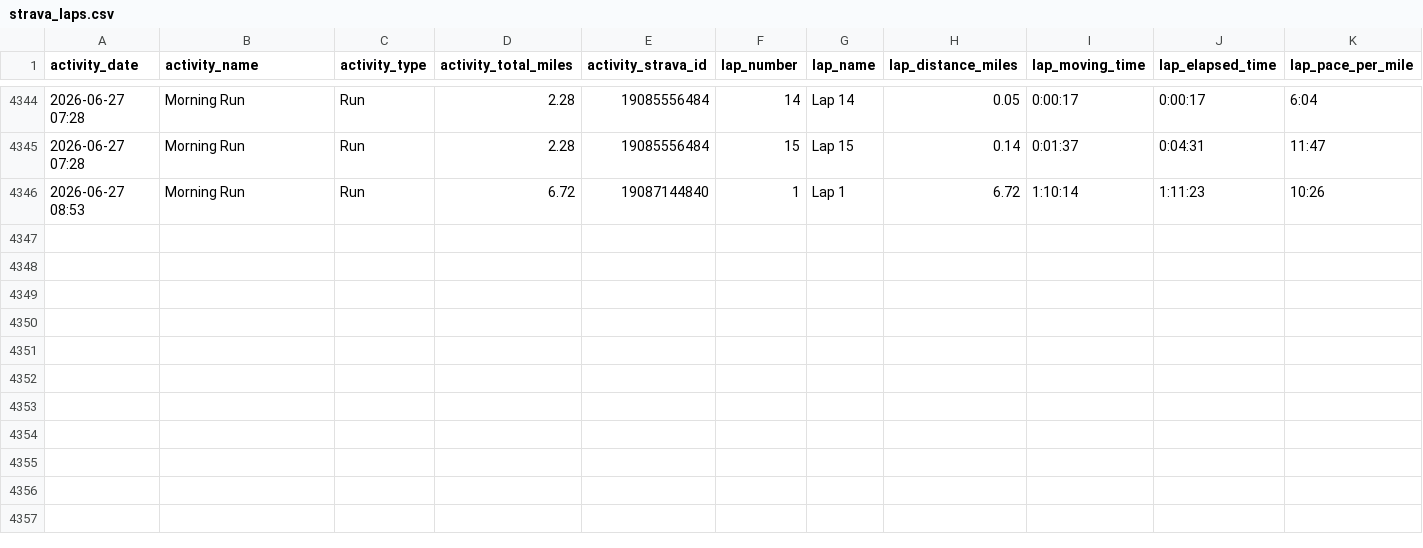
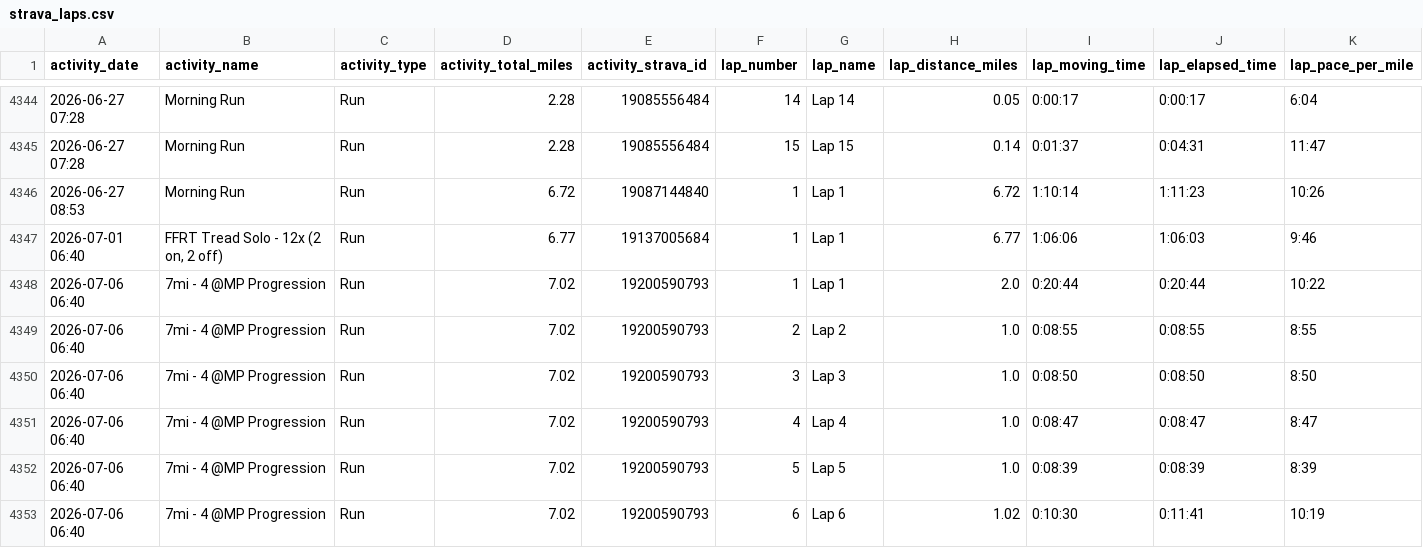
Before and after one commit to kdaliva/chicago-marathon-2026-db, a CSV file: strava_laps.csv, drawn as a sheet; only a part is shown, gaps mark what is left out; rows hold the shown columns only; the diff names each change by its address in the sheet, - before the commit and + after, or states it on an @@ line.

```diff
--- a/strava_laps.csv
+++ b/strava_laps.csv
+row 4347: 2026-07-01 06:40 | FFRT Tread Solo - 12x (2 on, 2 off) | Run | 6.77 | 19137005684 | 1 | Lap 1 | 6.77 | 1:06:06 | 1:06:03 | 9:46
+row 4348: 2026-07-06 06:40 | 7mi - 4 @MP Progression | Run | 7.02 | 19200590793 | 1 | Lap 1 | 2.0 | 0:20:44 | 0:20:44 | 10:22
+row 4349: 2026-07-06 06:40 | 7mi - 4 @MP Progression | Run | 7.02 | 19200590793 | 2 | Lap 2 | 1.0 | 0:08:55 | 0:08:55 | 8:55
+row 4350: 2026-07-06 06:40 | 7mi - 4 @MP Progression | Run | 7.02 | 19200590793 | 3 | Lap 3 | 1.0 | 0:08:50 | 0:08:50 | 8:50
+row 4351: 2026-07-06 06:40 | 7mi - 4 @MP Progression | Run | 7.02 | 19200590793 | 4 | Lap 4 | 1.0 | 0:08:47 | 0:08:47 | 8:47
+row 4352: 2026-07-06 06:40 | 7mi - 4 @MP Progression | Run | 7.02 | 19200590793 | 5 | Lap 5 | 1.0 | 0:08:39 | 0:08:39 | 8:39
+row 4353: 2026-07-06 06:40 | 7mi - 4 @MP Progression | Run | 7.02 | 19200590793 | 6 | Lap 6 | 1.02 | 0:10:30 | 0:11:41 | 10:19
```
Also changed, not shown: strava_activities.csv, 1 other file.
